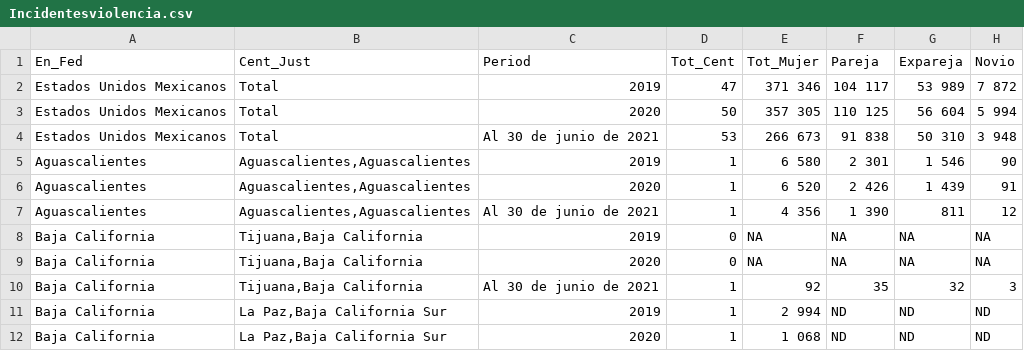
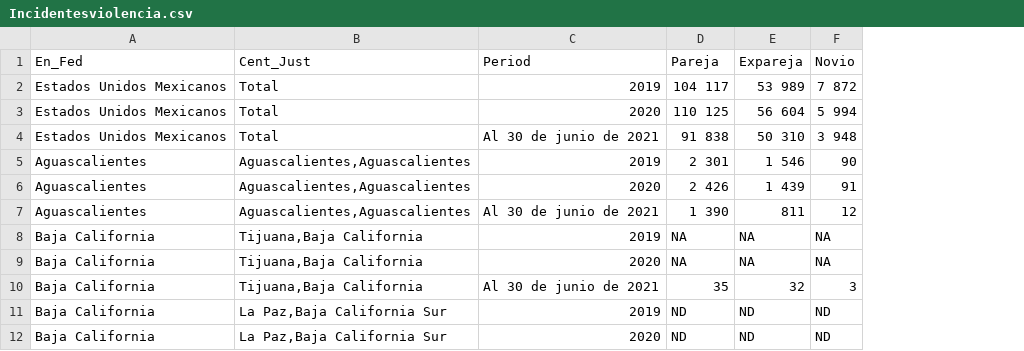
Before and after one commit to Alma-Vigueras/MineriaDatos, a CSV file: Practica6/Incidentesviolencia.csv, drawn as a sheet; only a part is shown; the diff names each change by its address in the sheet, - before the commit and + after, or states it on an @@ line.

Commit message:
Update Incidentesviolencia.csv

```diff
--- a/Practica6/Incidentesviolencia.csv
+++ b/Practica6/Incidentesviolencia.csv
-column D (Tot_Cent), rows 2-12: 47 | 50 | 53 | 1 | 1 | 1 | 0 | 0 | 1 | 1 | 1
-column E (Tot_Mujer), rows 2-12: 371 346 | 357 305 | 266 673 | 6 580 | 6 520 | 4 356 | NA | NA | 92 | 2 994 | 1 068
```
